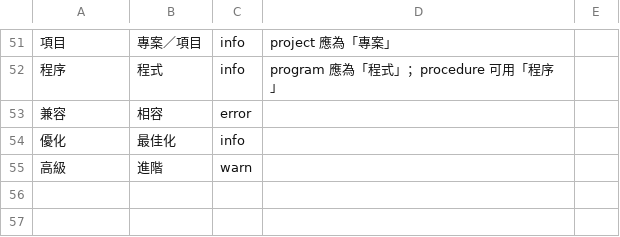
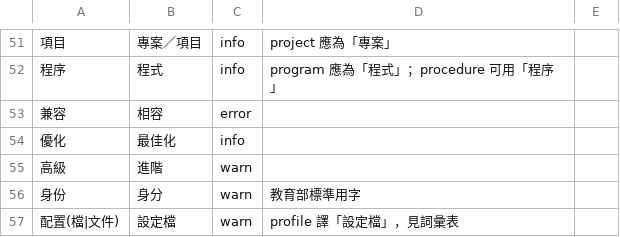
Before and after one commit to allen0099/kc-traditional-chinese, a TSV file: data/tw_terms.tsv, drawn as a sheet; only a part is shown, gaps mark what is left out.

Commit message:
feat(lint): 新增「身份」「配置檔／配置文件」用語檢查

```diff
--- a/data/tw_terms.tsv
+++ b/data/tw_terms.tsv
@@ -55 +55,3 @@
 高級	進階	warn
+身份	身分	warn	教育部標準用字
+配置(檔|文件)	設定檔	warn	profile 譯「設定檔」，見詞彙表
```
